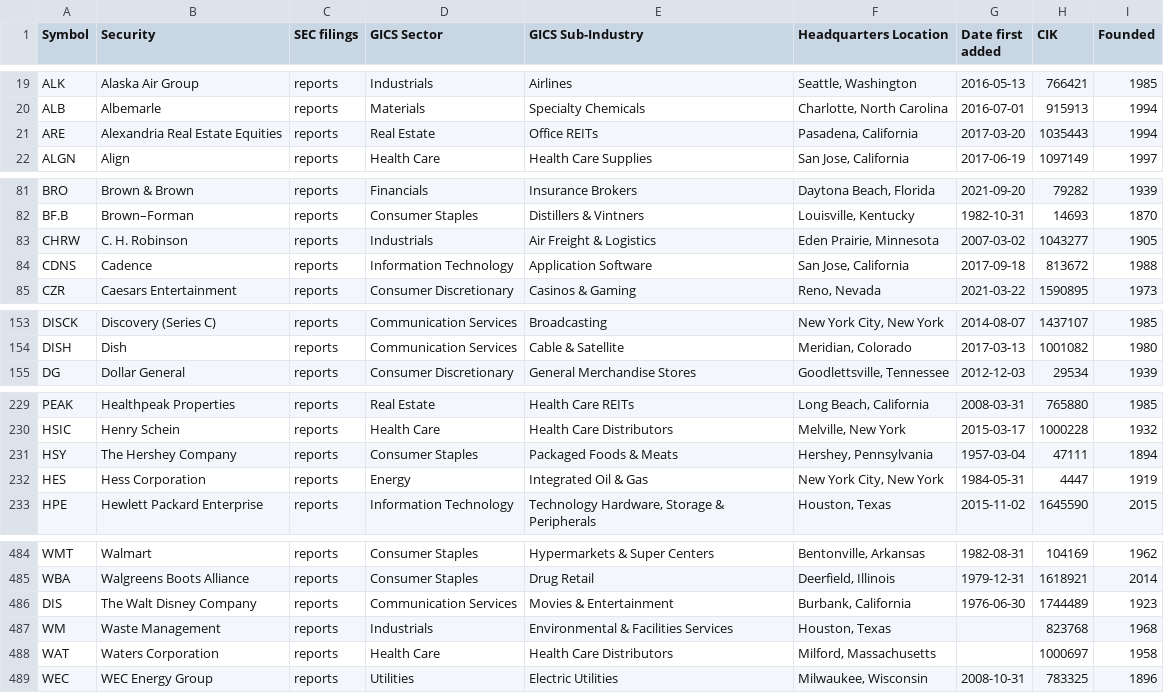
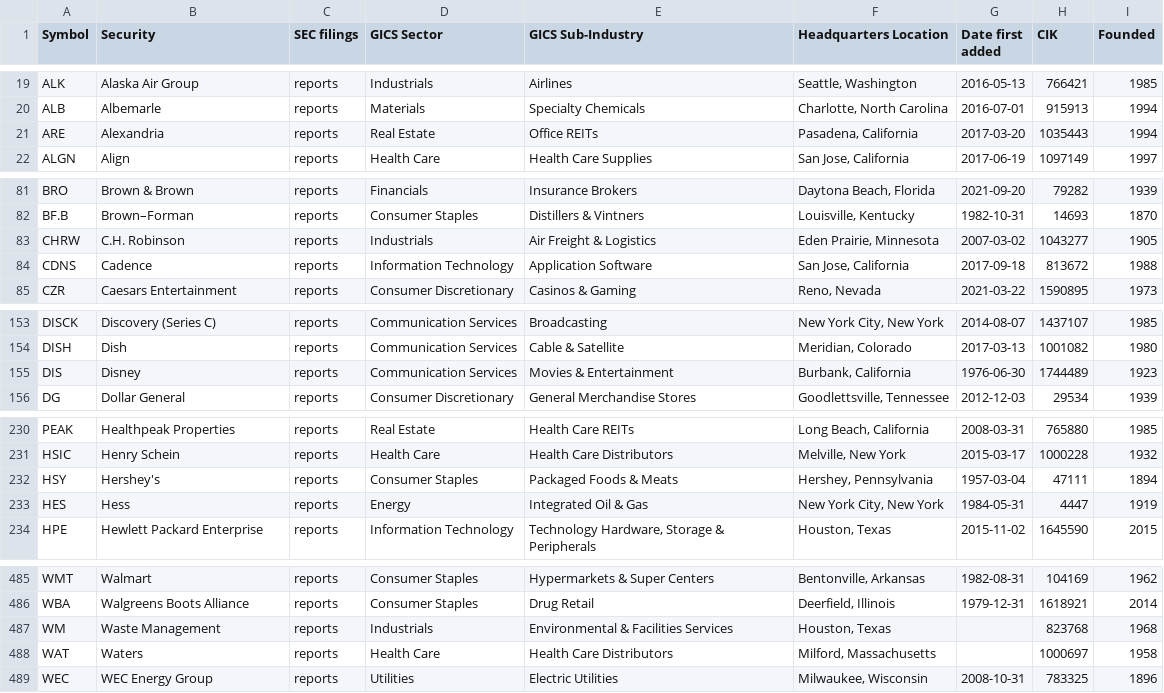
Before and after one commit to dylanroy/sandp500-dataset, a CSV file: data.csv, drawn as a sheet; only a part is shown, gaps mark what is left out; the diff covers the shown part only.

Commit message:
Latest data: Sun Feb 20 04:01:35 UTC 2022

```diff
--- a/data.csv
+++ b/data.csv
@@ -20,3 +20,3 @@ ALK,Alaska Air Group,reports,Industrials,Airlines,"Seattle, Washington",2016-05-
 ALB,Albemarle,reports,Materials,Specialty Chemicals,"Charlotte, North Carolina",2016-07-01,915913,1994
-ARE,Alexandria Real Estate Equities,reports,Real Estate,Office REITs,"Pasadena, California",2017-03-20,1035443,1994
+ARE,Alexandria,reports,Real Estate,Office REITs,"Pasadena, California",2017-03-20,1035443,1994
 ALGN,Align,reports,Health Care,Health Care Supplies,"San Jose, California",2017-06-19,1097149,1997
@@ -82,3 +82,3 @@ BRO,Brown & Brown,reports,Financials,Insurance Brokers,"Daytona Beach, Florida",
 BF.B,Brown–Forman,reports,Consumer Staples,Distillers & Vintners,"Louisville, Kentucky",1982-10-31,14693,1870
-CHRW,C. H. Robinson,reports,Industrials,Air Freight & Logistics,"Eden Prairie, Minnesota",2007-03-02,1043277,1905
+CHRW,C.H. Robinson,reports,Industrials,Air Freight & Logistics,"Eden Prairie, Minnesota",2007-03-02,1043277,1905
 CDNS,Cadence,reports,Information Technology,Application Software,"San Jose, California",2017-09-18,813672,1988
@@ -154,2 +154,3 @@ DISCK,Discovery (Series C),reports,Communication Services,Broadcasting,"New York
 DISH,Dish,reports,Communication Services,Cable & Satellite,"Meridian, Colorado",2017-03-13,1001082,1980
+DIS,Disney,reports,Communication Services,Movies & Entertainment,"Burbank, California",1976-06-30,1744489,1923
 DG,Dollar General,reports,Consumer Discretionary,General Merchandise Stores,"Goodlettsville, Tennessee",2012-12-03,29534,1939
@@ -230,4 +231,4 @@ PEAK,Healthpeak Properties,reports,Real Estate,Health Care REITs,"Long Beach, Ca
 HSIC,Henry Schein,reports,Health Care,Health Care Distributors,"Melville, New York",2015-03-17,1000228,1932
-HSY,The Hershey Company,reports,Consumer Staples,Packaged Foods & Meats,"Hershey, Pennsylvania",1957-03-04,47111,1894
-HES,Hess Corporation,reports,Energy,Integrated Oil & Gas,"New York City, New York",1984-05-31,4447,1919
+HSY,Hershey's,reports,Consumer Staples,Packaged Foods & Meats,"Hershey, Pennsylvania",1957-03-04,47111,1894
+HES,Hess,reports,Energy,Integrated Oil & Gas,"New York City, New York",1984-05-31,4447,1919
 HPE,Hewlett Packard Enterprise,reports,Information Technology,"Technology Hardware, Storage & Peripherals","Houston, Texas",2015-11-02,1645590,2015
@@ -485,5 +486,4 @@ WMT,Walmart,reports,Consumer Staples,Hypermarkets & Super Centers,"Bentonville,
 WBA,Walgreens Boots Alliance,reports,Consumer Staples,Drug Retail,"Deerfield, Illinois",1979-12-31,1618921,2014
-DIS,The Walt Disney Company,reports,Communication Services,Movies & Entertainment,"Burbank, California",1976-06-30,1744489,1923
 WM,Waste Management,reports,Industrials,Environmental & Facilities Services,"Houston, Texas",,823768,1968
-WAT,Waters Corporation,reports,Health Care,Health Care Distributors,"Milford, Massachusetts",,1000697,1958
+WAT,Waters,reports,Health Care,Health Care Distributors,"Milford, Massachusetts",,1000697,1958
 WEC,WEC Energy Group,reports,Utilities,Electric Utilities,"Milwaukee, Wisconsin",2008-10-31,783325,1896
```
Also changed, not shown: 4 edited cells elsewhere in this file.
